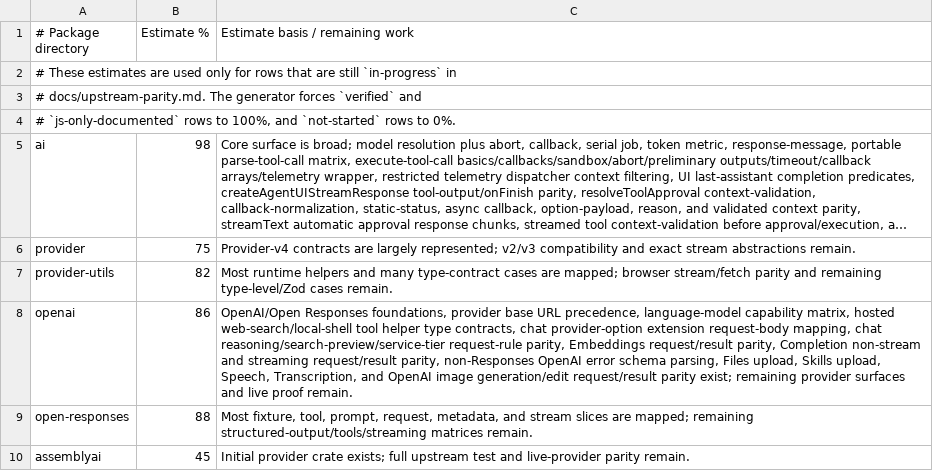
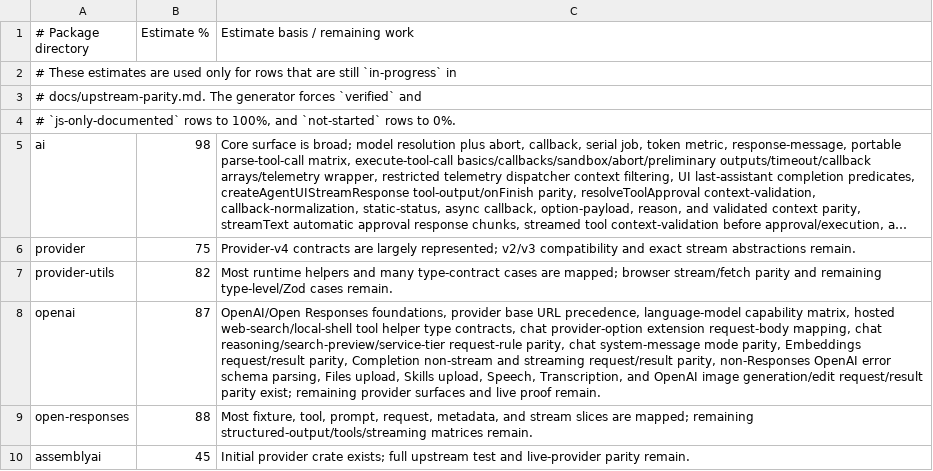
Before and after one commit to andymac4182/ai-sdk-rust, a TSV file: docs/package-progress-estimates.tsv, drawn as a sheet; only a part is shown; long unchanged cells end in …; the diff names each change by its address in the sheet, - before the commit and + after, or states it on an @@ line.

Commit message:
Add OpenAI chat system message mode parity

```diff
--- a/docs/package-progress-estimates.tsv
+++ b/docs/package-progress-estimates.tsv
-B8 (Estimate %): 86
+B8 (Estimate %): 87
-C8 (Estimate basis / remaining work): …request-rule parity, Embeddings request/result…
+C8 (Estimate basis / remaining work): …request-rule parity, chat system-message mode parity, Embeddings request/result…
```
Also changed, not shown: 4 other files.
